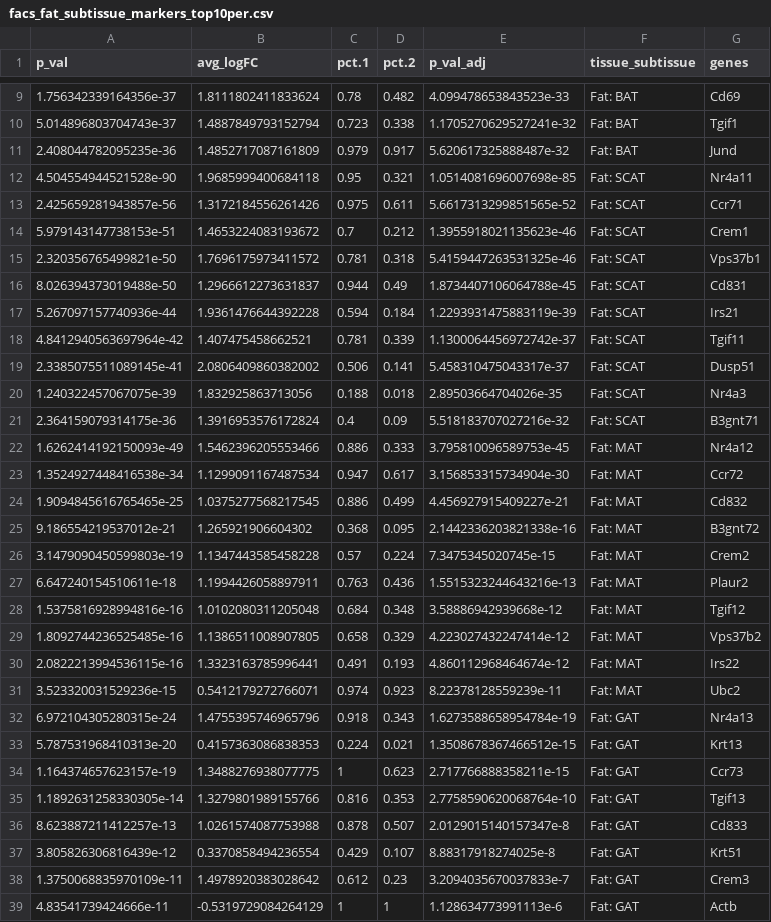
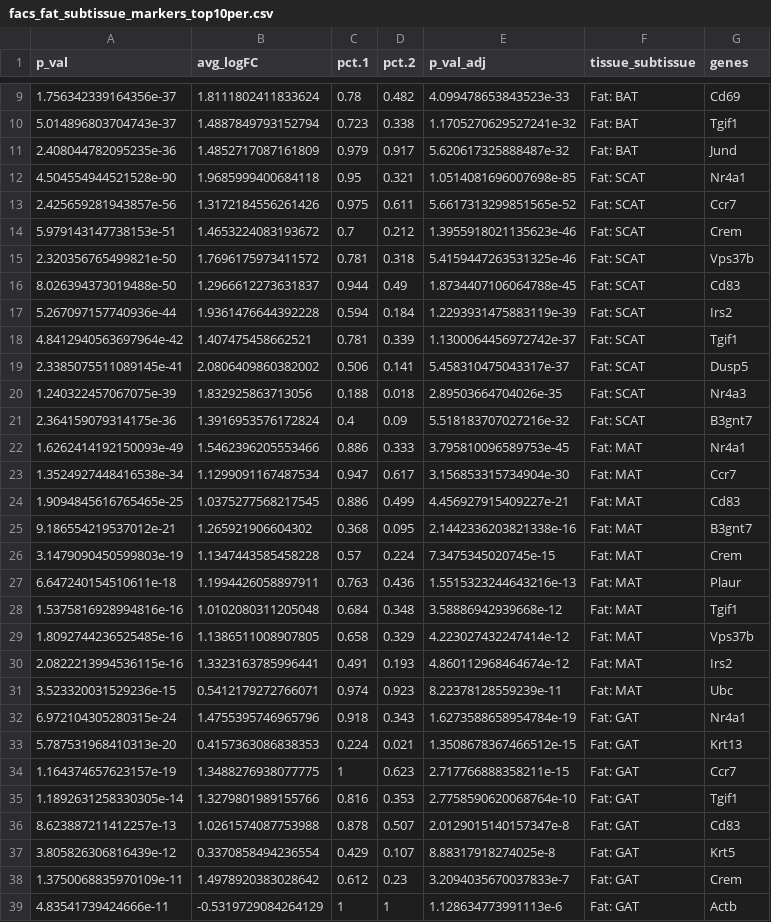
Before and after one commit to czbiohub-sf/tabula-muris-vignettes, a CSV file: vignettes/bcells/facs_fat_subtissue_markers_top10per.csv, drawn as a sheet; only a part is shown, gaps mark what is left out; the diff covers the shown part only.

```diff
--- a/vignettes/bcells/facs_fat_subtissue_markers_top10per.csv
+++ b/vignettes/bcells/facs_fat_subtissue_markers_top10per.csv
@@ -11,29 +11,29 @@ p_val,avg_logFC,pct.1,pct.2,p_val_adj,tissue_subtissue,genes
 2.408044782095235e-36,1.4852717087161809,0.979,0.917,5.620617325888487e-32,Fat: BAT,Jund
-4.504554944521528e-90,1.9685999400684118,0.95,0.321,1.0514081696007698e-85,Fat: SCAT,Nr4a11
-2.425659281943857e-56,1.3172184556261426,0.975,0.611,5.6617313299851565e-52,Fat: SCAT,Ccr71
-5.979143147738153e-51,1.4653224083193672,0.7,0.212,1.3955918021135623e-46,Fat: SCAT,Crem1
-2.320356765499821e-50,1.7696175973411572,0.781,0.318,5.4159447263531325e-46,Fat: SCAT,Vps37b1
-8.026394373019488e-50,1.2966612273631837,0.944,0.49,1.8734407106064788e-45,Fat: SCAT,Cd831
-5.267097157740936e-44,1.9361476644392228,0.594,0.184,1.2293931475883119e-39,Fat: SCAT,Irs21
-4.8412940563697964e-42,1.407475458662521,0.781,0.339,1.1300064456972742e-37,Fat: SCAT,Tgif11
-2.3385075511089145e-41,2.0806409860382002,0.506,0.141,5.458310475043317e-37,Fat: SCAT,Dusp51
+4.504554944521528e-90,1.9685999400684118,0.95,0.321,1.0514081696007698e-85,Fat: SCAT,Nr4a1
+2.425659281943857e-56,1.3172184556261426,0.975,0.611,5.6617313299851565e-52,Fat: SCAT,Ccr7
+5.979143147738153e-51,1.4653224083193672,0.7,0.212,1.3955918021135623e-46,Fat: SCAT,Crem
+2.320356765499821e-50,1.7696175973411572,0.781,0.318,5.4159447263531325e-46,Fat: SCAT,Vps37b
+8.026394373019488e-50,1.2966612273631837,0.944,0.49,1.8734407106064788e-45,Fat: SCAT,Cd83
+5.267097157740936e-44,1.9361476644392228,0.594,0.184,1.2293931475883119e-39,Fat: SCAT,Irs2
+4.8412940563697964e-42,1.407475458662521,0.781,0.339,1.1300064456972742e-37,Fat: SCAT,Tgif1
+2.3385075511089145e-41,2.0806409860382002,0.506,0.141,5.458310475043317e-37,Fat: SCAT,Dusp5
 1.240322457067075e-39,1.832925863713056,0.188,0.018,2.89503664704026e-35,Fat: SCAT,Nr4a3
-2.364159079314175e-36,1.3916953576172824,0.4,0.09,5.518183707027216e-32,Fat: SCAT,B3gnt71
-1.6262414192150093e-49,1.5462396205553466,0.886,0.333,3.795810096589753e-45,Fat: MAT,Nr4a12
-1.3524927448416538e-34,1.1299091167487534,0.947,0.617,3.156853315734904e-30,Fat: MAT,Ccr72
-1.9094845616765465e-25,1.0375277568217545,0.886,0.499,4.456927915409227e-21,Fat: MAT,Cd832
-9.186554219537012e-21,1.265921906604302,0.368,0.095,2.1442336203821338e-16,Fat: MAT,B3gnt72
-3.1479090450599803e-19,1.1347443585458228,0.57,0.224,7.3475345020745e-15,Fat: MAT,Crem2
-6.647240154510611e-18,1.1994426058897911,0.763,0.436,1.5515323244643216e-13,Fat: MAT,Plaur2
-1.5375816928994816e-16,1.0102080311205048,0.684,0.348,3.58886942939668e-12,Fat: MAT,Tgif12
-1.8092744236525485e-16,1.1386511008907805,0.658,0.329,4.223027432247414e-12,Fat: MAT,Vps37b2
-2.0822213994536115e-16,1.3323163785996441,0.491,0.193,4.860112968464674e-12,Fat: MAT,Irs22
-3.523320031529236e-15,0.5412179272766071,0.974,0.923,8.22378128559239e-11,Fat: MAT,Ubc2
-6.972104305280315e-24,1.4755395746965796,0.918,0.343,1.6273588658954784e-19,Fat: GAT,Nr4a13
+2.364159079314175e-36,1.3916953576172824,0.4,0.09,5.518183707027216e-32,Fat: SCAT,B3gnt7
+1.6262414192150093e-49,1.5462396205553466,0.886,0.333,3.795810096589753e-45,Fat: MAT,Nr4a1
+1.3524927448416538e-34,1.1299091167487534,0.947,0.617,3.156853315734904e-30,Fat: MAT,Ccr7
+1.9094845616765465e-25,1.0375277568217545,0.886,0.499,4.456927915409227e-21,Fat: MAT,Cd83
+9.186554219537012e-21,1.265921906604302,0.368,0.095,2.1442336203821338e-16,Fat: MAT,B3gnt7
+3.1479090450599803e-19,1.1347443585458228,0.57,0.224,7.3475345020745e-15,Fat: MAT,Crem
+6.647240154510611e-18,1.1994426058897911,0.763,0.436,1.5515323244643216e-13,Fat: MAT,Plaur
+1.5375816928994816e-16,1.0102080311205048,0.684,0.348,3.58886942939668e-12,Fat: MAT,Tgif1
+1.8092744236525485e-16,1.1386511008907805,0.658,0.329,4.223027432247414e-12,Fat: MAT,Vps37b
+2.0822213994536115e-16,1.3323163785996441,0.491,0.193,4.860112968464674e-12,Fat: MAT,Irs2
+3.523320031529236e-15,0.5412179272766071,0.974,0.923,8.22378128559239e-11,Fat: MAT,Ubc
+6.972104305280315e-24,1.4755395746965796,0.918,0.343,1.6273588658954784e-19,Fat: GAT,Nr4a1
 5.787531968410313e-20,0.4157363086838353,0.224,0.021,1.3508678367466512e-15,Fat: GAT,Krt13
-1.164374657623157e-19,1.3488276938077775,1,0.623,2.717766888358211e-15,Fat: GAT,Ccr73
-1.1892631258330305e-14,1.3279801989155766,0.816,0.353,2.7758590620068764e-10,Fat: GAT,Tgif13
-8.623887211412257e-13,1.0261574087753988,0.878,0.507,2.0129015140157347e-8,Fat: GAT,Cd833
-3.805826306816439e-12,0.3370858494236554,0.429,0.107,8.88317918274025e-8,Fat: GAT,Krt51
-1.3750068835970109e-11,1.4978920383028642,0.612,0.23,3.2094035670037833e-7,Fat: GAT,Crem3
+1.164374657623157e-19,1.3488276938077775,1,0.623,2.717766888358211e-15,Fat: GAT,Ccr7
+1.1892631258330305e-14,1.3279801989155766,0.816,0.353,2.7758590620068764e-10,Fat: GAT,Tgif1
+8.623887211412257e-13,1.0261574087753988,0.878,0.507,2.0129015140157347e-8,Fat: GAT,Cd83
+3.805826306816439e-12,0.3370858494236554,0.429,0.107,8.88317918274025e-8,Fat: GAT,Krt5
+1.3750068835970109e-11,1.4978920383028642,0.612,0.23,3.2094035670037833e-7,Fat: GAT,Crem
 4.83541739424666e-11,-0.5319729084264129,1,1,1.128634773991113e-6,Fat: GAT,Actb
```
Also changed, not shown: 2 edited cells elsewhere in this file, 7 other files.
